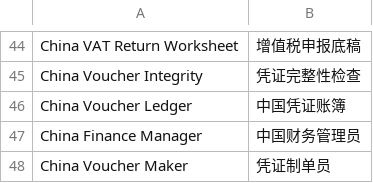
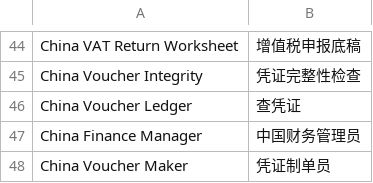
Before and after one commit to Pazuma/ajiERP, a CSV file: china_finance/translations/zh.csv, drawn as a sheet; only a part is shown, gaps mark what is left out.

```diff
--- a/china_finance/translations/zh.csv
+++ b/china_finance/translations/zh.csv
@@ -45,3 +45,3 @@ China VAT Return Worksheet,增值税申报底稿
 China Voucher Integrity,凭证完整性检查
-China Voucher Ledger,中国凭证账簿
+China Voucher Ledger,查凭证
 China Finance Manager,中国财务管理员
```
Also changed, not shown: 27 other files.
